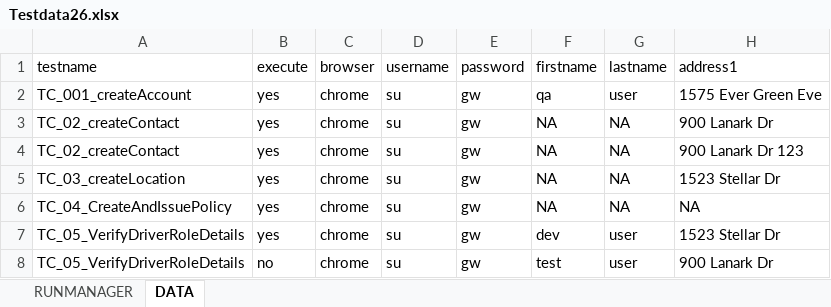
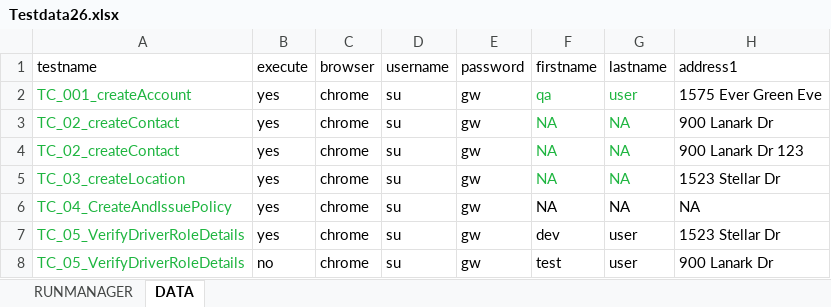
Before and after one commit to ShashidharSs/myEducationBoard, an Excel workbook: src/assets/js/Testdata26.xlsx, sheet DATA, drawn as a sheet; only a part is shown; values as stored, in another font and other column widths than the file's, no borders; the diff names each change by its address in the sheet, - before the commit and + after, or states it on an @@ line.

```diff
--- a/src/assets/js/Testdata26.xlsx (sheet DATA)
+++ b/src/assets/js/Testdata26.xlsx (sheet DATA)
-A2:A8 text colour: black
+A2:A8 text colour: #1EB540
-F2:G5 text colour: black
+F2:G5 text colour: #1EB540
```
Also changed, not shown: sheet RUNMANAGER.
